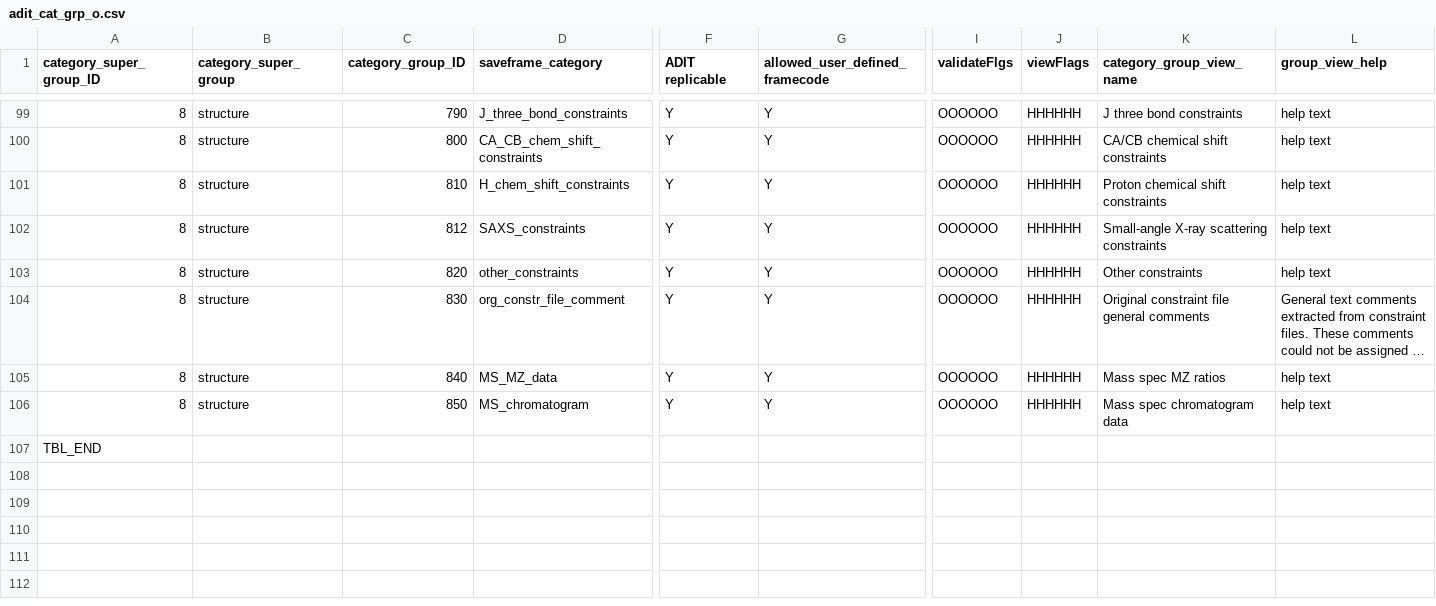
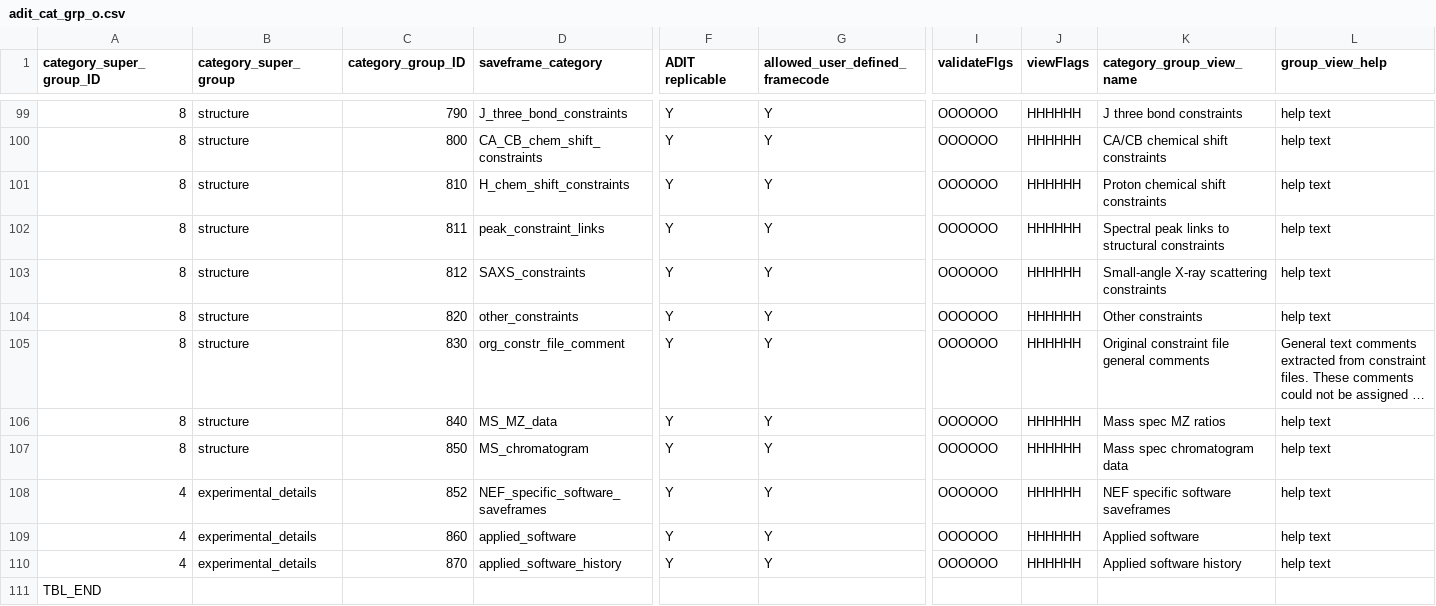
Before and after one commit to bmrb-io/nmr-star-dictionary, a CSV file: adit_cat_grp_o.csv, drawn as a sheet; only a part is shown, gaps mark what is left out; long unchanged cells end in …; rows hold the shown columns only; the diff names each change by its address in the sheet, - before the commit and + after, or states it on an @@ line.

```diff
--- a/adit_cat_grp_o.csv
+++ b/adit_cat_grp_o.csv
+row 102: 8 | structure | 811 | peak_constraint_links | Y | Y | OOOOOO | HHHHHH | Spectral peak links to structural constraints | help text
+row 108: 4 | experimental_details | 852 | NEF_specific_software_saveframes | Y | Y | OOOOOO | HHHHHH | NEF specific software saveframes | help text
+row 109: 4 | experimental_details | 860 | applied_software | Y | Y | OOOOOO | HHHHHH | Applied software | help text
+row 110: 4 | experimental_details | 870 | applied_software_history | Y | Y | OOOOOO | HHHHHH | Applied software history | help text
```
Also changed, not shown: adit_cat_grp_i.csv, adit_enum_hdr.csv, 9 other files.
